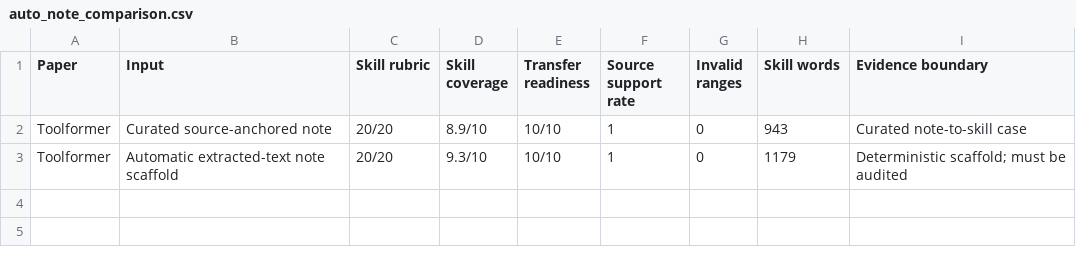
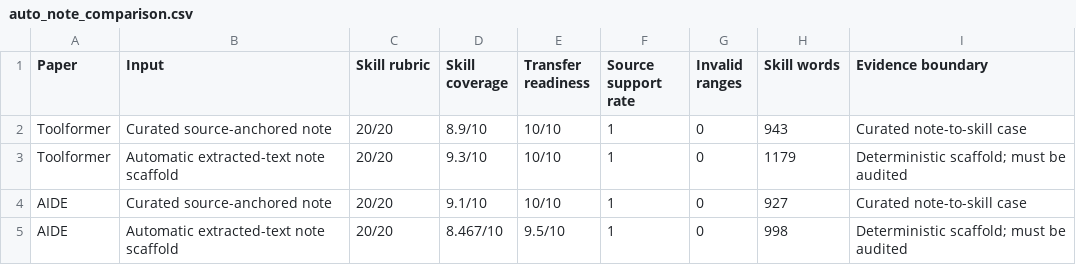
Before and after one commit to yougret1/PaperToSkill, a CSV file: results/tables/auto_note_comparison.csv, drawn as a sheet.

Commit message:
Extend auto-note scaffold to AIDE

```diff
--- a/results/tables/auto_note_comparison.csv
+++ b/results/tables/auto_note_comparison.csv
@@ -3 +3,3 @@ Toolformer,Curated source-anchored note,20/20,8.9/10,10/10,1,0,943,Curated note-
 Toolformer,Automatic extracted-text note scaffold,20/20,9.3/10,10/10,1,0,1179,Deterministic scaffold; must be audited
+AIDE,Curated source-anchored note,20/20,9.1/10,10/10,1,0,927,Curated note-to-skill case
+AIDE,Automatic extracted-text note scaffold,20/20,8.467/10,9.5/10,1,0,998,Deterministic scaffold; must be audited
```
Also changed, not shown: 39 other files.
